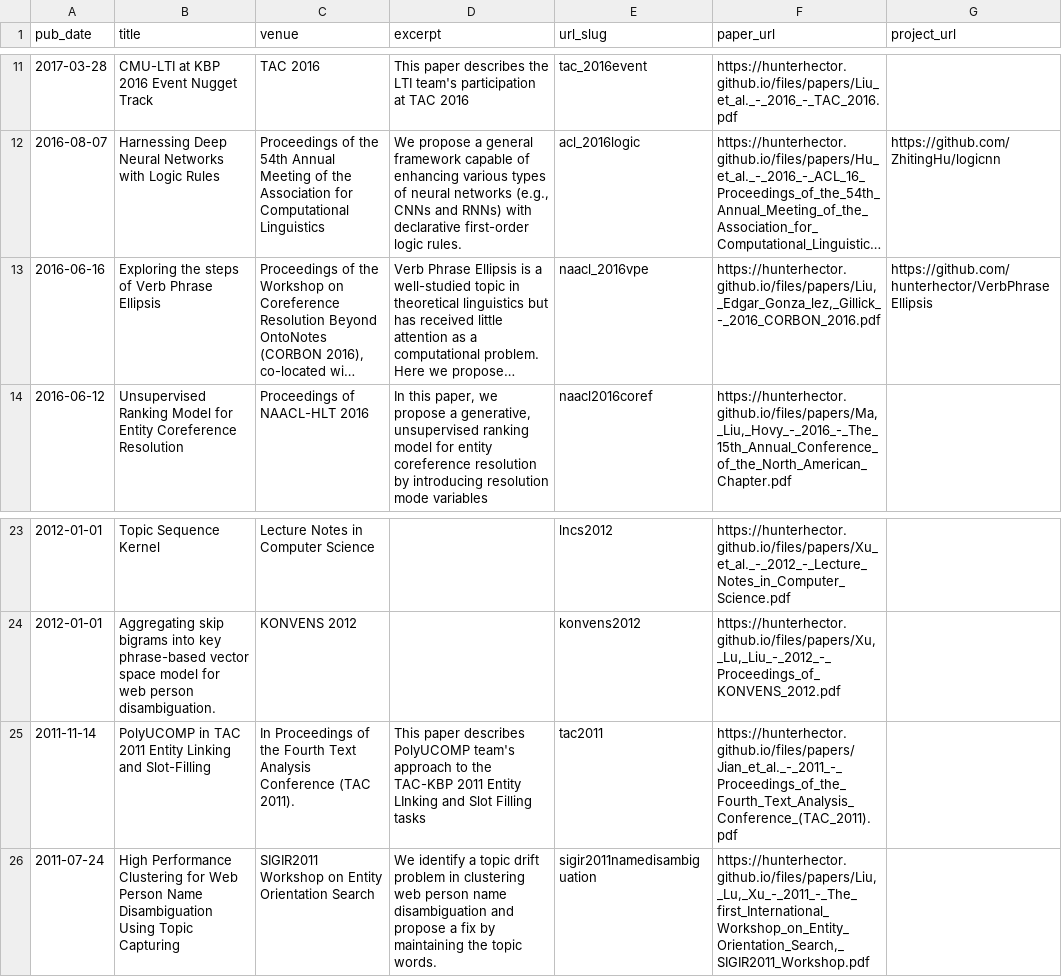
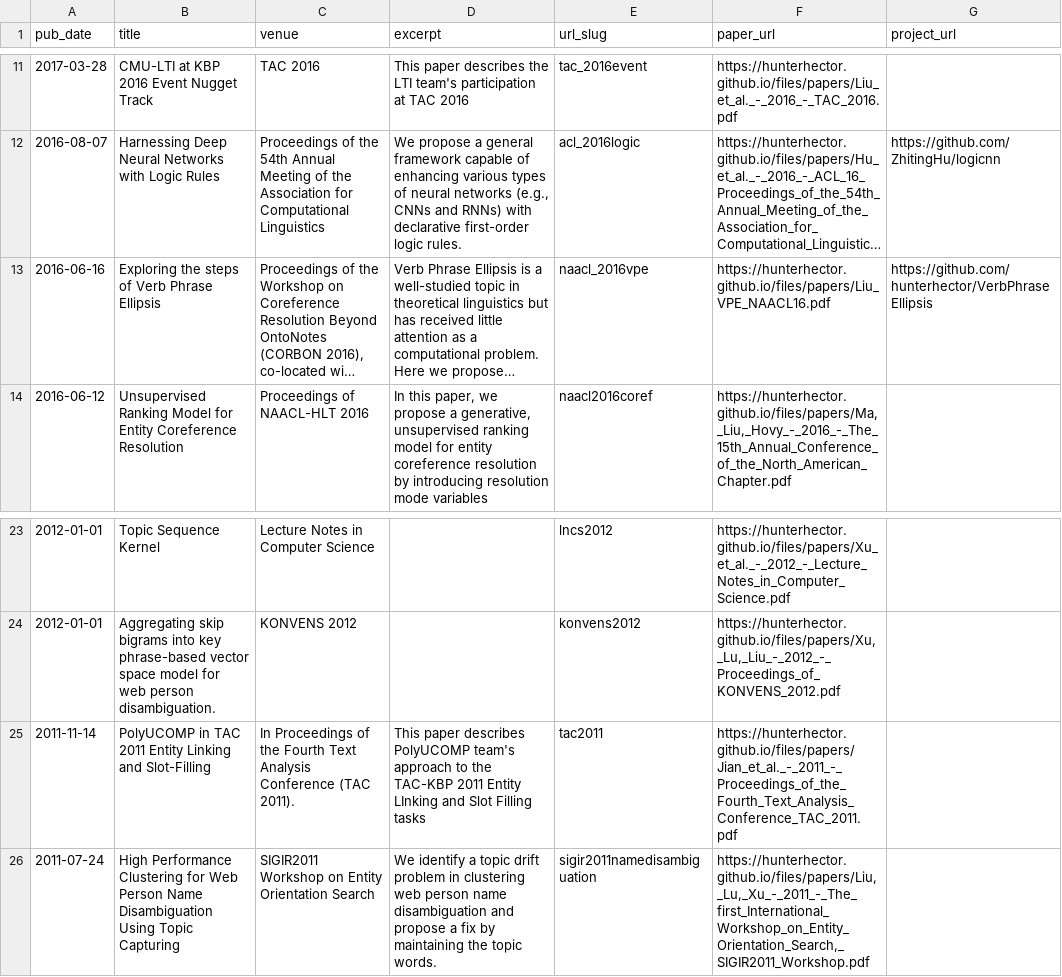
Before and after one commit to hunterhector/hunterhector.github.io, a TSV file: markdown_generator/publications.tsv, drawn as a sheet; only a part is shown, gaps mark what is left out; long unchanged cells end in …; the diff names each change by its address in the sheet, - before the commit and + after, or states it on an @@ line.

```diff
--- a/markdown_generator/publications.tsv
+++ b/markdown_generator/publications.tsv
-F13 (paper_url): https://hunterhector.github.io/files/papers/Liu,_Edgar_Gonza_lez,_Gillick_-_2016_CORBON_2016.pdf
+F13 (paper_url): https://hunterhector.github.io/files/papers/Liu_VPE_NAACL16.pdf
-F25 (paper_url): https://hunterhector.github.io/files/papers/Jian_et_al._-_2011_-_Proceedings_of_the_Fourth_Text_Analysis_Conference_(TAC_2011).pdf
+F25 (paper_url): https://hunterhector.github.io/files/papers/Jian_et_al._-_2011_-_Proceedings_of_the_Fourth_Text_Analysis_Conference_TAC_2011.pdf
```
Also changed, not shown: 26 other files.
